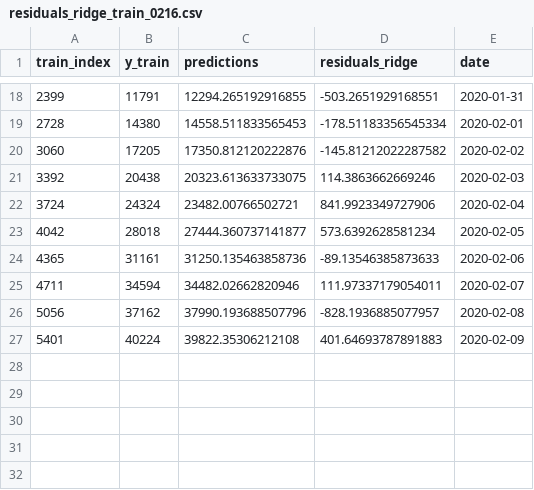
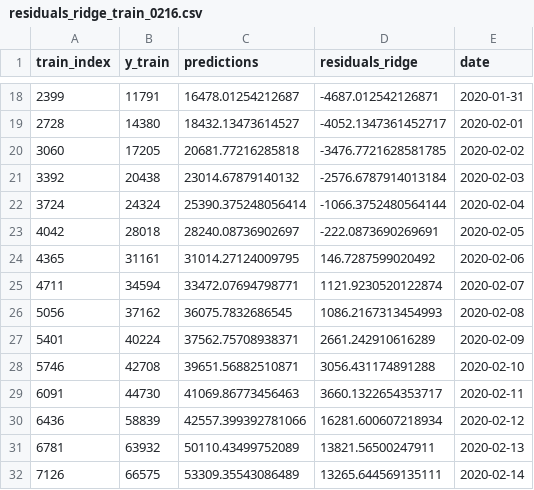
Before and after one commit to YiranJing/Coronavirus-Epidemic-COVID-19, a CSV file: Model 3/prediction/residuals_ridge_train_0216.csv, drawn as a sheet; only a part is shown, gaps mark what is left out; the diff covers the shown part only.

```diff
--- a/Model 3/prediction/residuals_ridge_train_0216.csv
+++ b/Model 3/prediction/residuals_ridge_train_0216.csv
@@ -18,10 +18,15 @@ train_index,y_train,predictions,residuals_ridge,date
-2399,11791,12294.265192916855,-503.2651929168551,2020-01-31
-2728,14380,14558.511833565453,-178.51183356545334,2020-02-01
-3060,17205,17350.812120222876,-145.81212022287582,2020-02-02
-3392,20438,20323.613633733075,114.3863662669246,2020-02-03
-3724,24324,23482.00766502721,841.9923349727906,2020-02-04
-4042,28018,27444.360737141877,573.6392628581234,2020-02-05
-4365,31161,31250.135463858736,-89.13546385873633,2020-02-06
-4711,34594,34482.02662820946,111.97337179054011,2020-02-07
-5056,37162,37990.193688507796,-828.1936885077957,2020-02-08
-5401,40224,39822.35306212108,401.64693787891883,2020-02-09
+2399,11791,16478.01254212687,-4687.012542126871,2020-01-31
+2728,14380,18432.13473614527,-4052.1347361452717,2020-02-01
+3060,17205,20681.77216285818,-3476.7721628581785,2020-02-02
+3392,20438,23014.67879140132,-2576.6787914013184,2020-02-03
+3724,24324,25390.375248056414,-1066.3752480564144,2020-02-04
+4042,28018,28240.08736902697,-222.0873690269691,2020-02-05
+4365,31161,31014.27124009795,146.7287599020492,2020-02-06
+4711,34594,33472.07694798771,1121.9230520122874,2020-02-07
+5056,37162,36075.7832686545,1086.2167313454993,2020-02-08
+5401,40224,37562.75708938371,2661.242910616289,2020-02-09
+5746,42708,39651.56882510871,3056.431174891288,2020-02-10
+6091,44730,41069.86773456463,3660.1322654353717,2020-02-11
+6436,58839,42557.399392781066,16281.600607218934,2020-02-12
+6781,63932,50110.43499752089,13821.56500247911,2020-02-13
+7126,66575,53309.35543086489,13265.644569135111,2020-02-14
```
Also changed, not shown: 32 edited cells elsewhere in this file, Model 3/prediction/residuals_ridge_test_0216.csv, 18 other files.
